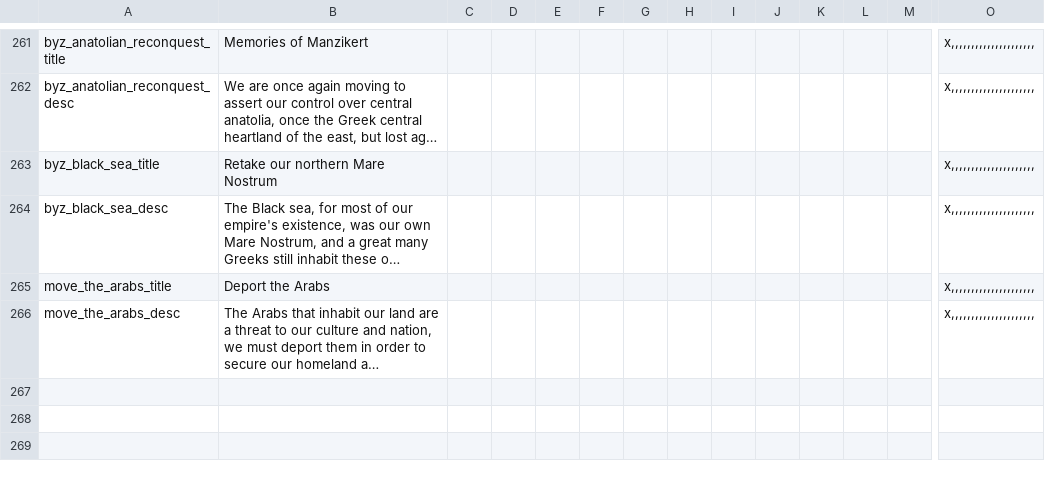
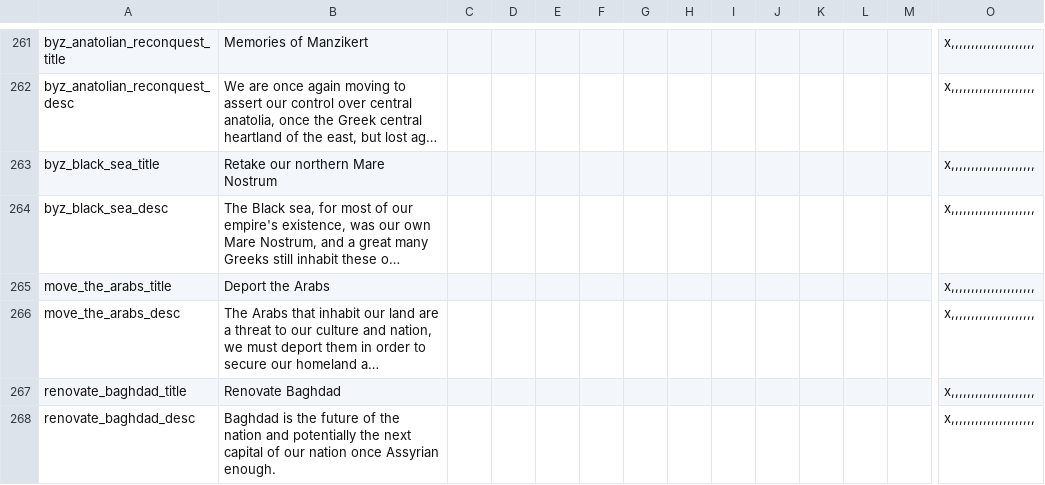
Before and after one commit to Nobrenium/Napoleons-Legacy-Revitalized, a CSV file: Napoleon's Legacy/localisation/00_NPL_decisions.csv, drawn as a sheet; only a part is shown, gaps mark what is left out; long unchanged cells end in …; rows hold the shown columns only; the diff names each change by its address in the sheet, - before the commit and + after, or states it on an @@ line.

Commit message:
Update 00_NPL_decisions.csv

```diff
--- a/Napoleon's Legacy/localisation/00_NPL_decisions.csv
+++ b/Napoleon's Legacy/localisation/00_NPL_decisions.csv
+row 267: renovate_baghdad_title | Renovate Baghdad |  |  |  |  |  |  |  |  |  |  |  | x,,,,,,,,,,,,,,,,,,,,,
+row 268: renovate_baghdad_desc | Baghdad is the future of the nation and potentially the next capital of our nation once Assyrian enough. |  |  |  |  |  |  |  |  |  |  |  | x,,,,,,,,,,,,,,,,,,,,,
```
